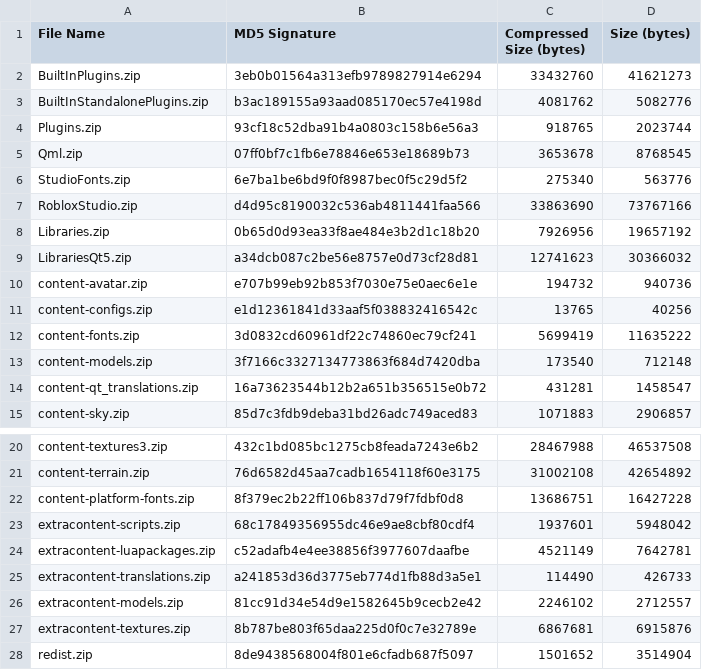
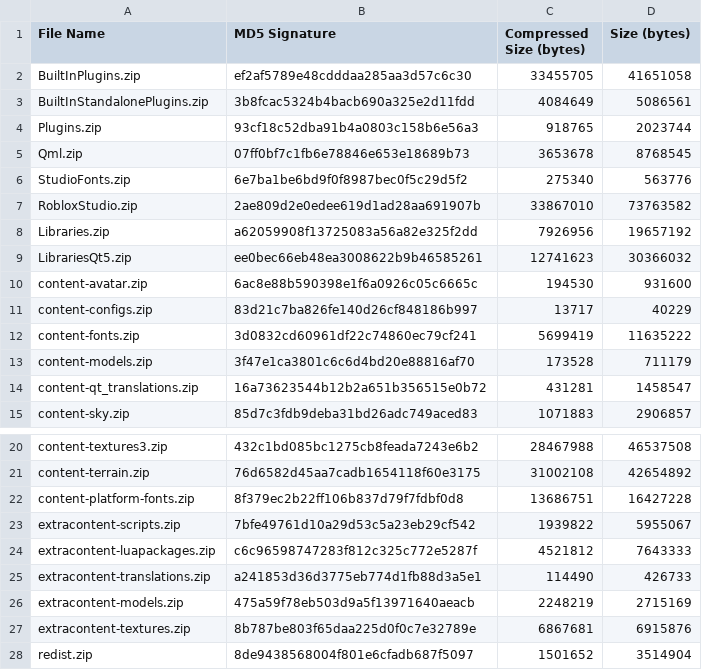
Before and after one commit to CloneTrooper1019/Roblox-Client-Watch, a CSV file: rbxPkgManifest.csv, drawn as a sheet; only a part is shown, gaps mark what is left out.

```diff
--- a/rbxPkgManifest.csv
+++ b/rbxPkgManifest.csv
@@ -1,4 +1,4 @@
 File Name,MD5 Signature,Compressed Size (bytes),Size (bytes)
-BuiltInPlugins.zip,3eb0b01564a313efb9789827914e6294,33432760,41621273
-BuiltInStandalonePlugins.zip,b3ac189155a93aad085170ec57e4198d,4081762,5082776
+BuiltInPlugins.zip,ef2af5789e48cdddaa285aa3d57c6c30,33455705,41651058
+BuiltInStandalonePlugins.zip,3b8fcac5324b4bacb690a325e2d11fdd,4084649,5086561
 Plugins.zip,93cf18c52dba91b4a0803c158b6e56a3,918765,2023744
@@ -6,9 +6,9 @@ Qml.zip,07ff0bf7c1fb6e78846e653e18689b73,3653678,8768545
 StudioFonts.zip,6e7ba1be6bd9f0f8987bec0f5c29d5f2,275340,563776
-RobloxStudio.zip,d4d95c8190032c536ab4811441faa566,33863690,73767166
-Libraries.zip,0b65d0d93ea33f8ae484e3b2d1c18b20,7926956,19657192
-LibrariesQt5.zip,a34dcb087c2be56e8757e0d73cf28d81,12741623,30366032
-content-avatar.zip,e707b99eb92b853f7030e75e0aec6e1e,194732,940736
-content-configs.zip,e1d12361841d33aaf5f038832416542c,13765,40256
+RobloxStudio.zip,2ae809d2e0edee619d1ad28aa691907b,33867010,73763582
+Libraries.zip,a62059908f13725083a56a82e325f2dd,7926956,19657192
+LibrariesQt5.zip,ee0bec66eb48ea3008622b9b46585261,12741623,30366032
+content-avatar.zip,6ac8e88b590398e1f6a0926c05c6665c,194530,931600
+content-configs.zip,83d21c7ba826fe140d26cf848186b997,13717,40229
 content-fonts.zip,3d0832cd60961df22c74860ec79cf241,5699419,11635222
-content-models.zip,3f7166c3327134773863f684d7420dba,173540,712148
+content-models.zip,3f47e1ca3801c6c6d4bd20e88816af70,173528,711179
 content-qt_translations.zip,16a73623544b12b2a651b356515e0b72,431281,1458547
@@ -22,6 +22,6 @@ content-terrain.zip,76d6582d45aa7cadb1654118f60e3175,31002108,42654892
 content-platform-fonts.zip,8f379ec2b22ff106b837d79f7fdbf0d8,13686751,16427228
-extracontent-scripts.zip,68c17849356955dc46e9ae8cbf80cdf4,1937601,5948042
-extracontent-luapackages.zip,c52adafb4e4ee38856f3977607daafbe,4521149,7642781
+extracontent-scripts.zip,7bfe49761d10a29d53c5a23eb29cf542,1939822,5955067
+extracontent-luapackages.zip,c6c96598747283f812c325c772e5287f,4521812,7643333
 extracontent-translations.zip,a241853d36d3775eb774d1fb88d3a5e1,114490,426733
-extracontent-models.zip,81cc91d34e54d9e1582645b9cecb2e42,2246102,2712557
+extracontent-models.zip,475a59f78eb503d9a5f13971640aeacb,2248219,2715169
 extracontent-textures.zip,8b787be803f65daa225d0f0c7e32789e,6867681,6915876
```
Also changed, not shown: QtResources/AllStringsUntranslated/StudioAppStrings.csv, QtResources/Translation/StudioStringsUntranslated.csv, 20 other files.
